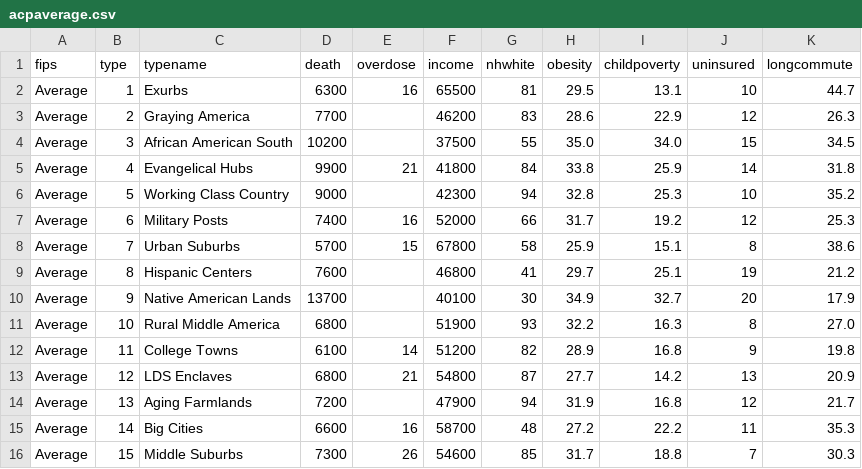
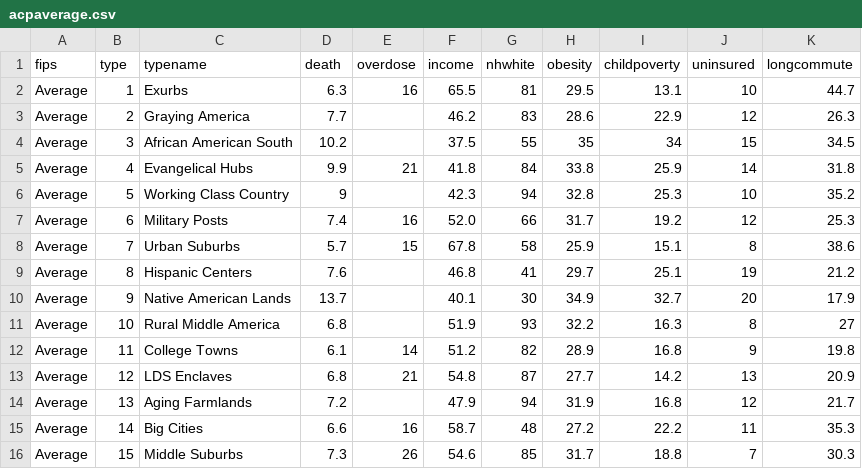
Before and after one commit to brianmcgill/acp-dir, a CSV file: data/acpaverage.csv, drawn as a sheet.

Commit message:
avg num update for income, death

```diff
--- a/data/acpaverage.csv
+++ b/data/acpaverage.csv
@@ -1,16 +1,16 @@
 fips,type,typename,death,overdose,income,nhwhite,obesity,childpoverty,uninsured,longcommute
-Average,1,Exurbs,6300,16,65500,81, 29.5 , 13.1 ,10, 44.7
-Average,2,Graying America,7700,,46200,83, 28.6 , 22.9 ,12, 26.3
-Average,3,African American South,10200,,37500,55, 35.0 , 34.0 ,15, 34.5
-Average,4,Evangelical Hubs,9900,21,41800,84, 33.8 , 25.9 ,14, 31.8
-Average,5,Working Class Country,9000,,42300,94, 32.8 , 25.3 ,10, 35.2
-Average,6,Military Posts,7400,16,52000,66, 31.7 , 19.2 ,12, 25.3
-Average,7,Urban Suburbs,5700,15,67800,58, 25.9 , 15.1 ,8, 38.6
-Average,8,Hispanic Centers ,7600,,46800,41, 29.7 , 25.1 ,19, 21.2
-Average,9,Native American Lands,13700,,40100,30, 34.9 , 32.7 ,20, 17.9
-Average,10,Rural Middle America,6800,,51900,93, 32.2 , 16.3 ,8, 27.0
-Average,11,College Towns,6100,14,51200,82, 28.9 , 16.8 ,9, 19.8
-Average,12,LDS Enclaves,6800,21,54800,87, 27.7 , 14.2 ,13, 20.9
-Average,13,Aging Farmlands,7200,,47900,94, 31.9 , 16.8 ,12, 21.7
-Average,14,Big Cities,6600,16,58700,48, 27.2 , 22.2 ,11, 35.3
-Average,15,Middle Suburbs,7300,26,54600,85, 31.7 , 18.8 ,7, 30.3
+Average,1,Exurbs,6.3,16,65.5,81,29.5,13.1,10,44.7
+Average,2,Graying America,7.7,,46.2,83,28.6,22.9,12,26.3
+Average,3,African American South,10.2,,37.5,55,35,34,15,34.5
+Average,4,Evangelical Hubs,9.9,21,41.8,84,33.8,25.9,14,31.8
+Average,5,Working Class Country,9,,42.3,94,32.8,25.3,10,35.2
+Average,6,Military Posts,7.4,16,52.0,66,31.7,19.2,12,25.3
+Average,7,Urban Suburbs,5.7,15,67.8,58,25.9,15.1,8,38.6
+Average,8,Hispanic Centers ,7.6,,46.8,41,29.7,25.1,19,21.2
+Average,9,Native American Lands,13.7,,40.1,30,34.9,32.7,20,17.9
+Average,10,Rural Middle America,6.8,,51.9,93,32.2,16.3,8,27
+Average,11,College Towns,6.1,14,51.2,82,28.9,16.8,9,19.8
+Average,12,LDS Enclaves,6.8,21,54.8,87,27.7,14.2,13,20.9
+Average,13,Aging Farmlands,7.2,,47.9,94,31.9,16.8,12,21.7
+Average,14,Big Cities,6.6,16,58.7,48,27.2,22.2,11,35.3
+Average,15,Middle Suburbs,7.3,26,54.6,85,31.7,18.8,7,30.3
```
